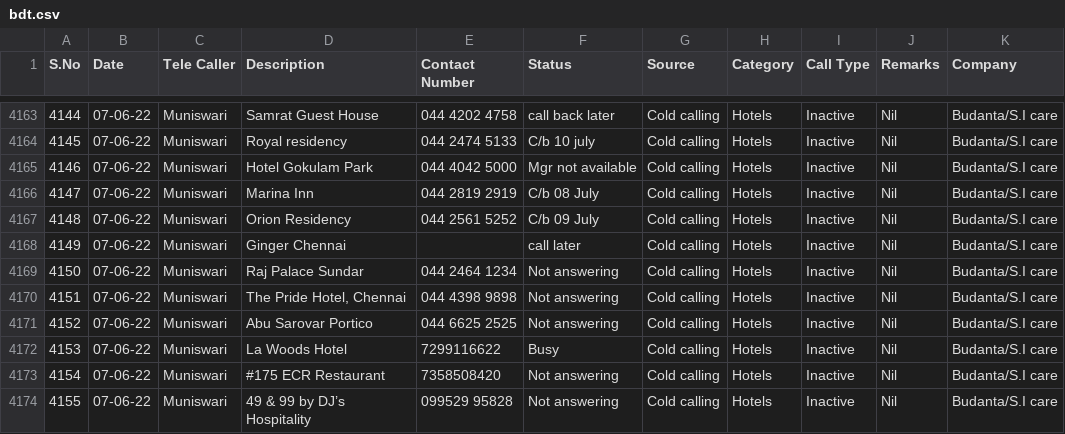
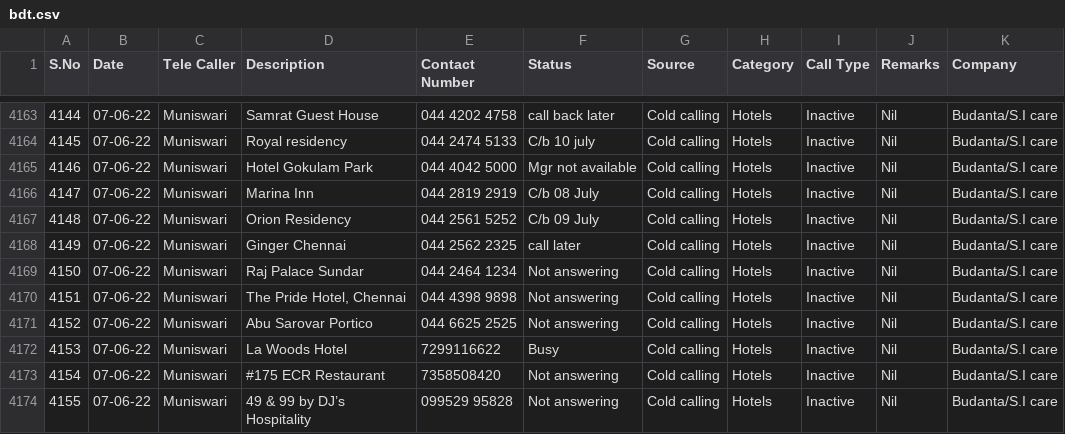
Before and after one commit to SimbhuTwice/sicare, a CSV file: bdt.csv, drawn as a sheet; only a part is shown, gaps mark what is left out; the diff names each change by its address in the sheet, - before the commit and + after, or states it on an @@ line.

Commit message:
Add files via upload

```diff
--- a/bdt.csv
+++ b/bdt.csv
-E4168 (Contact Number): (empty)
+E4168 (Contact Number): 044 2562 2325
```
